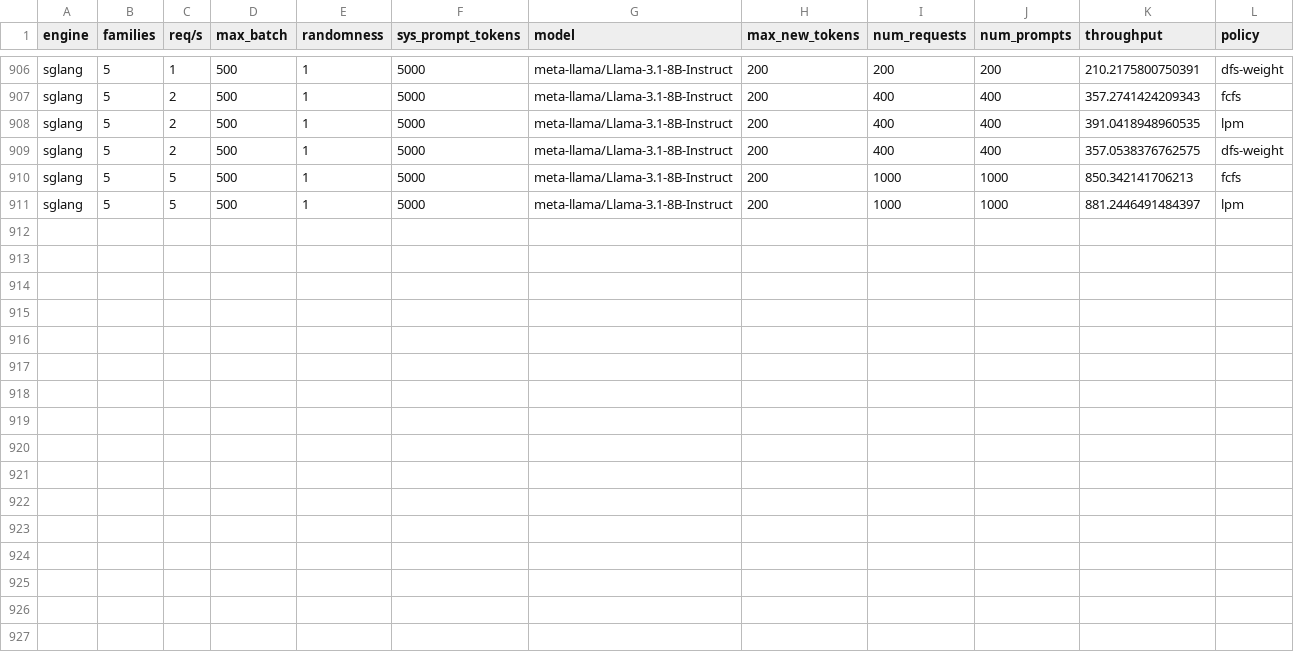
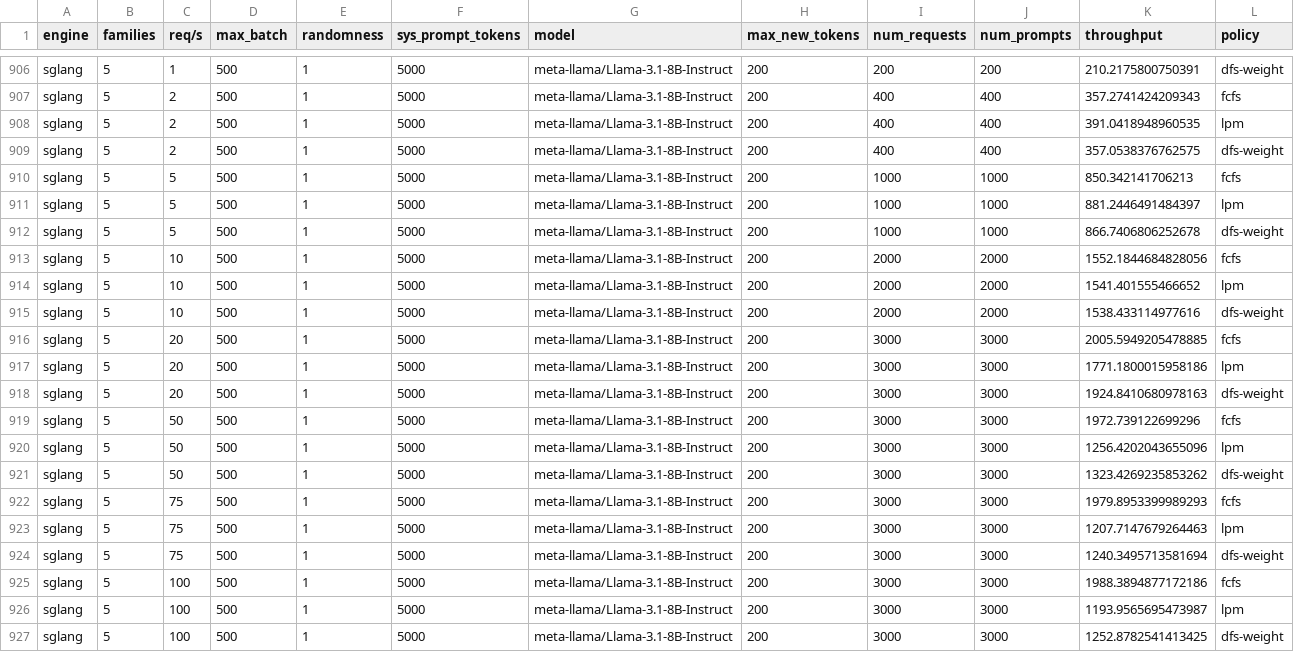
Before and after one commit to sakshamrathi21/Structured_LLM_Optimization, a CSV file: code/vllm/paper_eval_results.csv, drawn as a sheet; only a part is shown, gaps mark what is left out.

```diff
--- a/code/vllm/paper_eval_results.csv
+++ b/code/vllm/paper_eval_results.csv
@@ -911 +911,17 @@ sglang,5,5,500,1,5000,meta-llama/Llama-3.1-8B-Instruct,200,1000,1000,850.3421417
 sglang,5,5,500,1,5000,meta-llama/Llama-3.1-8B-Instruct,200,1000,1000,881.2446491484397,lpm
+sglang,5,5,500,1,5000,meta-llama/Llama-3.1-8B-Instruct,200,1000,1000,866.7406806252678,dfs-weight
+sglang,5,10,500,1,5000,meta-llama/Llama-3.1-8B-Instruct,200,2000,2000,1552.1844684828056,fcfs
+sglang,5,10,500,1,5000,meta-llama/Llama-3.1-8B-Instruct,200,2000,2000,1541.401555466652,lpm
+sglang,5,10,500,1,5000,meta-llama/Llama-3.1-8B-Instruct,200,2000,2000,1538.433114977616,dfs-weight
+sglang,5,20,500,1,5000,meta-llama/Llama-3.1-8B-Instruct,200,3000,3000,2005.5949205478885,fcfs
+sglang,5,20,500,1,5000,meta-llama/Llama-3.1-8B-Instruct,200,3000,3000,1771.1800015958186,lpm
+sglang,5,20,500,1,5000,meta-llama/Llama-3.1-8B-Instruct,200,3000,3000,1924.8410680978163,dfs-weight
+sglang,5,50,500,1,5000,meta-llama/Llama-3.1-8B-Instruct,200,3000,3000,1972.739122699296,fcfs
+sglang,5,50,500,1,5000,meta-llama/Llama-3.1-8B-Instruct,200,3000,3000,1256.4202043655096,lpm
+sglang,5,50,500,1,5000,meta-llama/Llama-3.1-8B-Instruct,200,3000,3000,1323.4269235853262,dfs-weight
+sglang,5,75,500,1,5000,meta-llama/Llama-3.1-8B-Instruct,200,3000,3000,1979.8953399989293,fcfs
+sglang,5,75,500,1,5000,meta-llama/Llama-3.1-8B-Instruct,200,3000,3000,1207.7147679264463,lpm
+sglang,5,75,500,1,5000,meta-llama/Llama-3.1-8B-Instruct,200,3000,3000,1240.3495713581694,dfs-weight
+sglang,5,100,500,1,5000,meta-llama/Llama-3.1-8B-Instruct,200,3000,3000,1988.3894877172186,fcfs
+sglang,5,100,500,1,5000,meta-llama/Llama-3.1-8B-Instruct,200,3000,3000,1193.9565695473987,lpm
+sglang,5,100,500,1,5000,meta-llama/Llama-3.1-8B-Instruct,200,3000,3000,1252.8782541413425,dfs-weight
```
Also changed, not shown: 1 other file.
